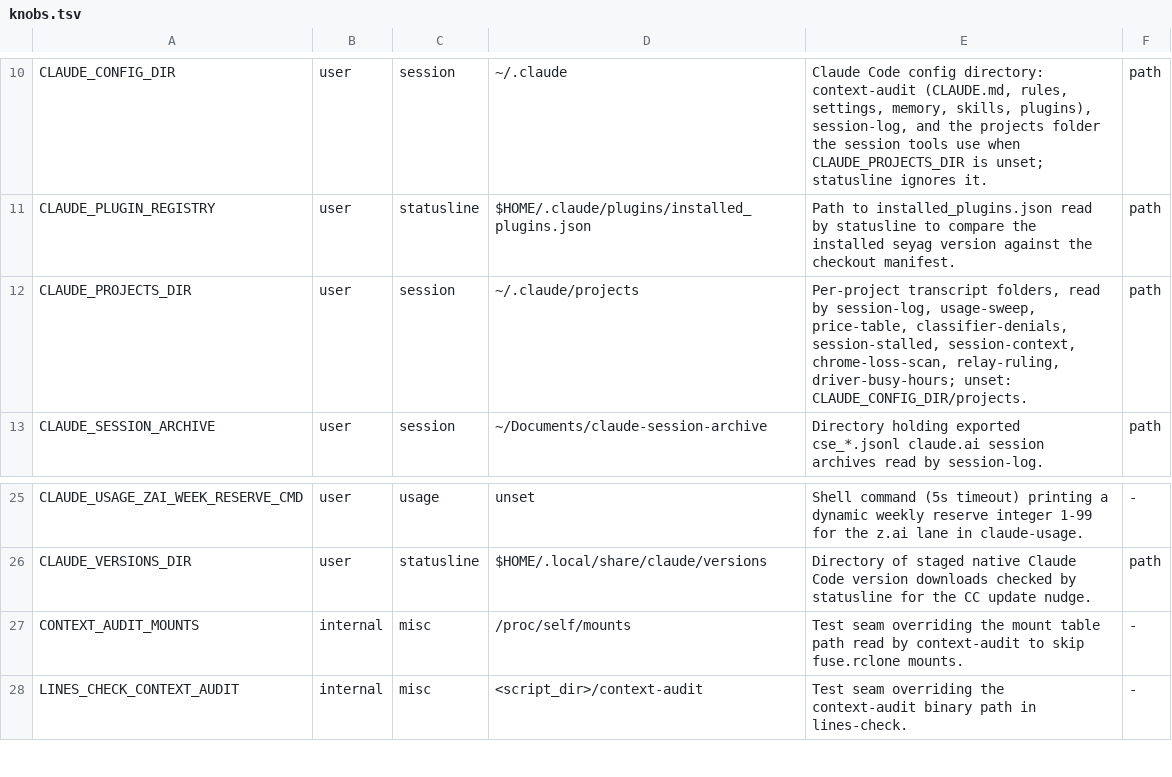
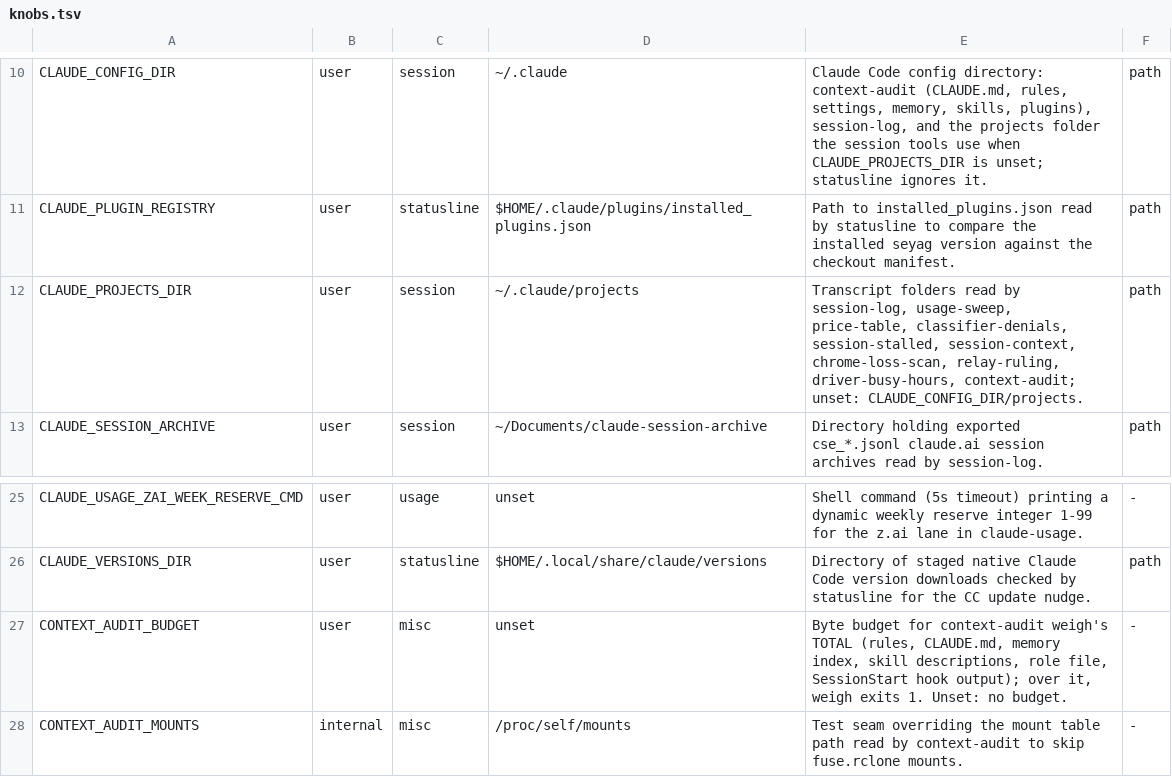
Before and after one commit to lbds137/seyag, a TSV file: plugins/seyag/config/knobs.tsv, drawn as a sheet; only a part is shown, gaps mark what is left out; the shorter side is filled out with more unchanged rows.

```diff
--- a/plugins/seyag/config/knobs.tsv
+++ b/plugins/seyag/config/knobs.tsv
@@ -11,3 +11,3 @@ CLAUDE_CONFIG_DIR	user	session	~/.claude	Claude Code config directory: context-a
 CLAUDE_PLUGIN_REGISTRY	user	statusline	$HOME/.claude/plugins/installed_plugins.json	Path to installed_plugins.json read by statusline to compare the installed seyag version against the checkout manifest.	path
-CLAUDE_PROJECTS_DIR	user	session	~/.claude/projects	Per-project transcript folders, read by session-log, usage-sweep, price-table, classifier-denials, session-stalled, session-context, chrome-loss-scan, relay-ruling, driver-busy-hours; unset: CLAUDE_CONFIG_DIR/projects.	path
+CLAUDE_PROJECTS_DIR	user	session	~/.claude/projects	Transcript folders read by session-log, usage-sweep, price-table, classifier-denials, session-stalled, session-context, chrome-loss-scan, relay-ruling, driver-busy-hours, context-audit; unset: CLAUDE_CONFIG_DIR/projects.	path
 CLAUDE_SESSION_ARCHIVE	user	session	~/Documents/claude-session-archive	Directory holding exported cse_*.jsonl claude.ai session archives read by session-log.	path
@@ -26,2 +26,3 @@ CLAUDE_USAGE_ZAI_WEEK_RESERVE_CMD	user	usage	unset	Shell command (5s timeout) pr
 CLAUDE_VERSIONS_DIR	user	statusline	$HOME/.local/share/claude/versions	Directory of staged native Claude Code version downloads checked by statusline for the CC update nudge.	path
+CONTEXT_AUDIT_BUDGET	user	misc	unset	Byte budget for context-audit weigh's TOTAL (rules, CLAUDE.md, memory index, skill descriptions, role file, SessionStart hook output); over it, weigh exits 1. Unset: no budget.	-
 CONTEXT_AUDIT_MOUNTS	internal	misc	/proc/self/mounts	Test seam overriding the mount table path read by context-audit to skip fuse.rclone mounts.	-
```
Also changed, not shown: 8 other files.
